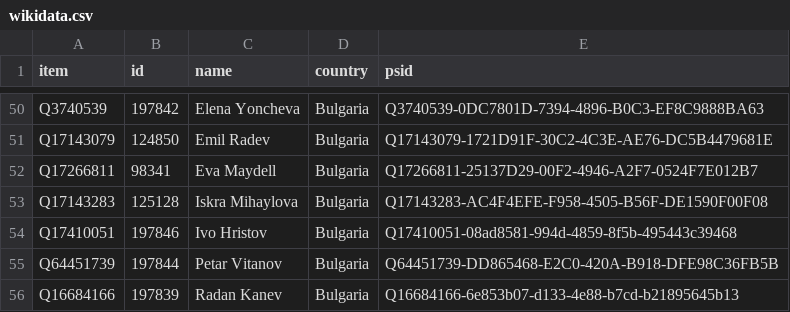
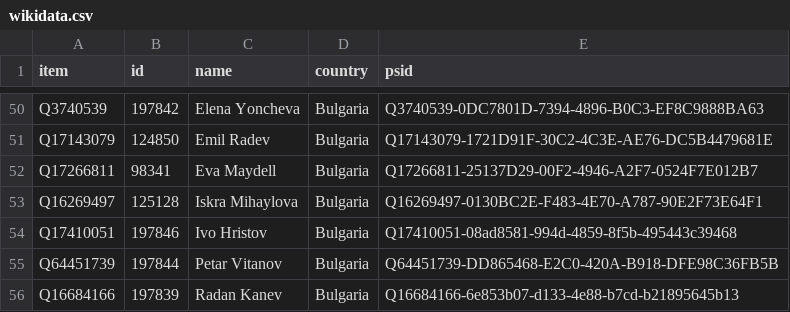
Before and after one commit to every-politician-scrapers/european-parliament, a CSV file: data/wikidata.csv, drawn as a sheet; only a part is shown, gaps mark what is left out.

```diff
--- a/data/wikidata.csv
+++ b/data/wikidata.csv
@@ -52,3 +52,3 @@ Q17143079,124850,Emil Radev,Bulgaria,Q17143079-1721D91F-30C2-4C3E-AE76-DC5B44796
 Q17266811,98341,Eva Maydell,Bulgaria,Q17266811-25137D29-00F2-4946-A2F7-0524F7E012B7
-Q17143283,125128,Iskra Mihaylova,Bulgaria,Q17143283-AC4F4EFE-F958-4505-B56F-DE1590F00F08
+Q16269497,125128,Iskra Mihaylova,Bulgaria,Q16269497-0130BC2E-F483-4E70-A787-90E2F73E64F1
 Q17410051,197846,Ivo Hristov,Bulgaria,Q17410051-08ad8581-994d-4859-8f5b-495443c39468
```
